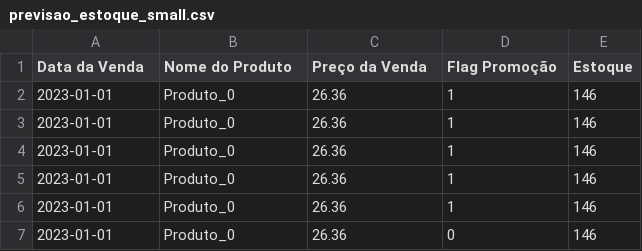
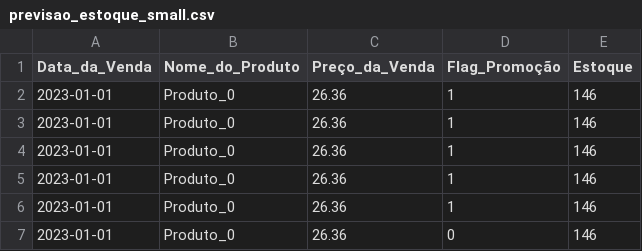
Before and after one commit to Strighnight/Previsao-de-Estoque-Inteligente-na-AWS-com-Sagemaker-Canvas, a CSV file: datasets/previsao_estoque_small.csv, drawn as a sheet; only a part is shown.

Commit message:
Update previsao_estoque_small.csv

```diff
--- a/datasets/previsao_estoque_small.csv
+++ b/datasets/previsao_estoque_small.csv
@@ -1,2 +1,2 @@
-Data da Venda,Nome do Produto,Preço da Venda,Flag Promoção,Estoque
+Data_da_Venda,Nome_do_Produto,Preço_da_Venda,Flag_Promoção,Estoque
 2023-01-01,Produto_0,26.36,1,146
```
